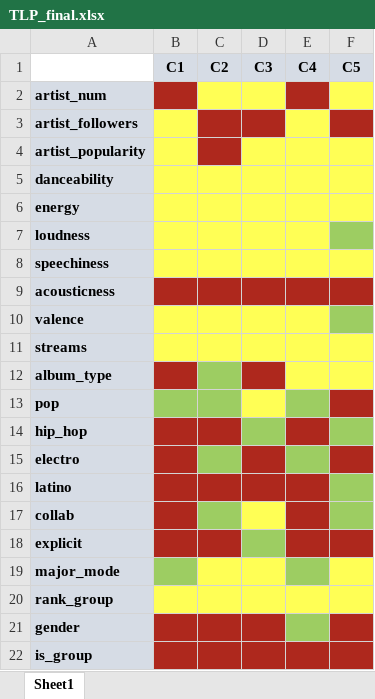
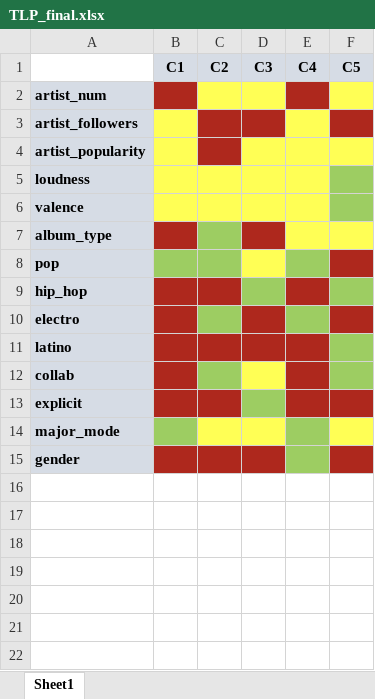
Before and after one commit to pauhidalgoo/top-streaming-songs-modeling, an Excel workbook: 5_Profiling/TLP_final.xlsx, sheet Sheet1, drawn as a sheet; values as stored, in another font and other column widths than the file's, no borders; the diff names each change by its address in the sheet, - before the commit and + after, or states it on an @@ line.

```diff
--- a/5_Profiling/TLP_final.xlsx (sheet Sheet1)
+++ b/5_Profiling/TLP_final.xlsx (sheet Sheet1)
-row 5: danceability
-row 6: energy
-row 8: speechiness
-row 9: acousticness
-row 11: streams
-row 20: rank_group
-row 22: is_group
```
Also changed, not shown: 5 other files.
